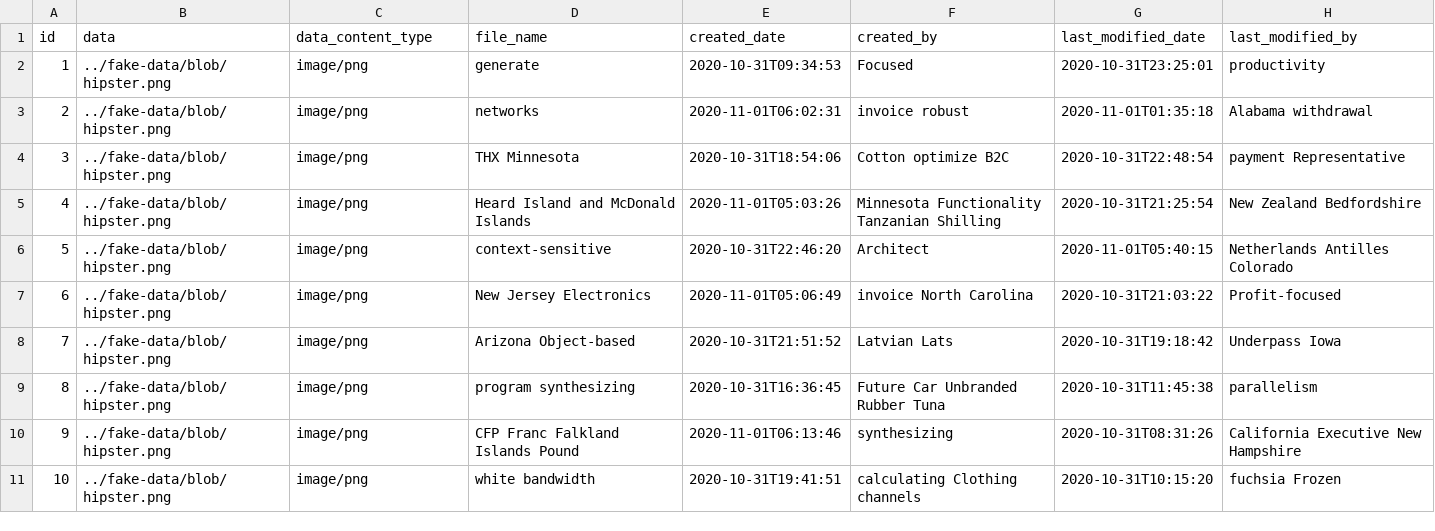
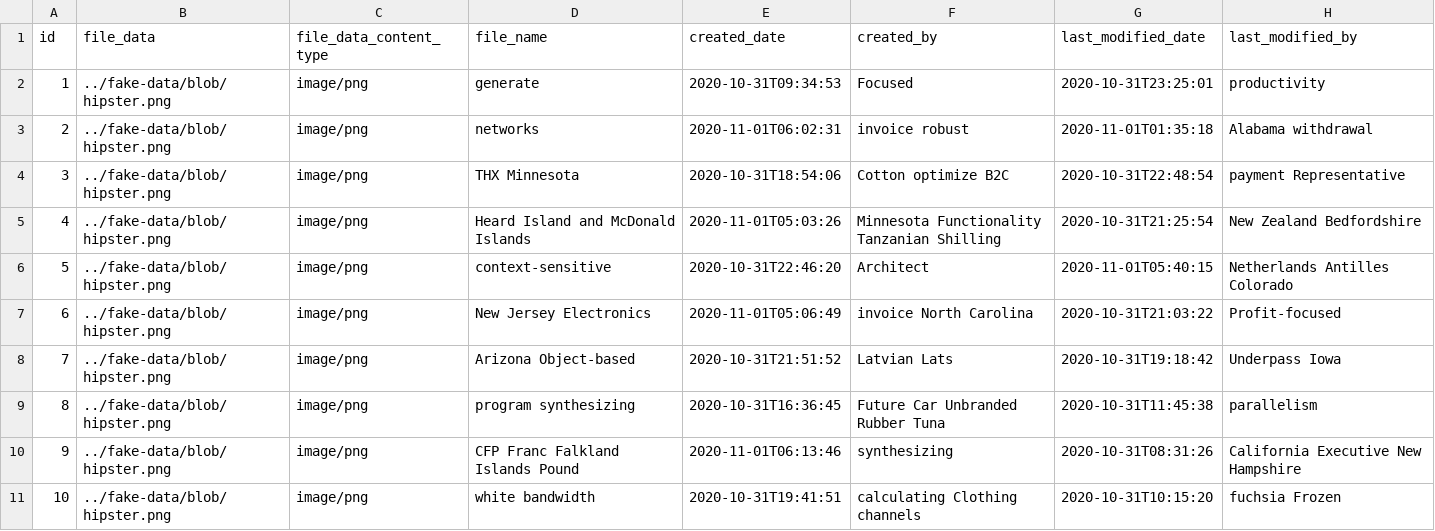
Before and after one commit to harjeet-me/tmsreactapp, a CSV file: src/main/resources/config/liquibase/fake-data/file_system.csv, drawn as a sheet.

```diff
--- a/src/main/resources/config/liquibase/fake-data/file_system.csv
+++ b/src/main/resources/config/liquibase/fake-data/file_system.csv
@@ -1,2 +1,2 @@
-id;data;data_content_type;file_name;created_date;created_by;last_modified_date;last_modified_by
+id;file_data;file_data_content_type;file_name;created_date;created_by;last_modified_date;last_modified_by
 1;../fake-data/blob/hipster.png;image/png;generate;2020-10-31T09:34:53;Focused;2020-10-31T23:25:01;productivity
```
Also changed, not shown: 8 other files.
